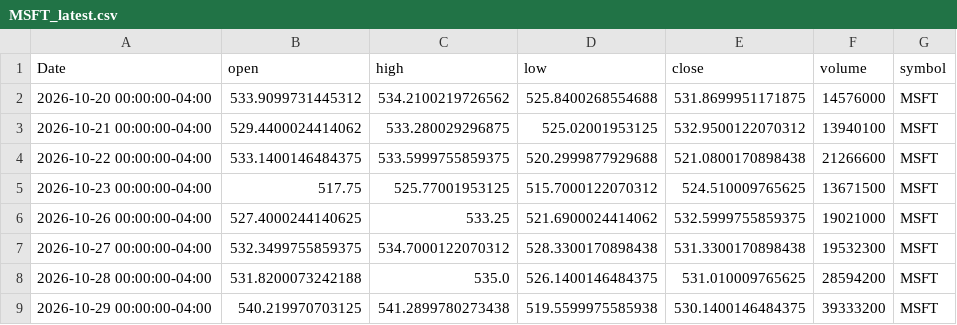
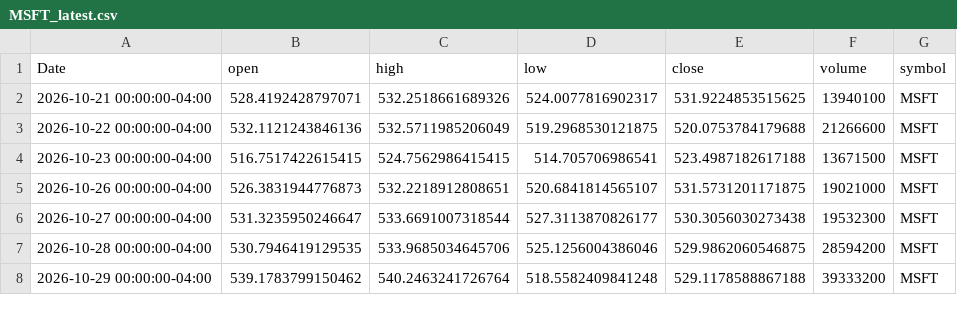
Before and after one commit to elrey85/Data-agent, a CSV file: data/MSFT_latest.csv, drawn as a sheet; only a part is shown; the diff covers the shown part only.

```diff
--- a/data/MSFT_latest.csv
+++ b/data/MSFT_latest.csv
@@ -1,9 +1,8 @@
 Date,open,high,low,close,volume,symbol
-2026-10-20 00:00:00-04:00,533.9099731445312,534.2100219726562,525.8400268554688,531.8699951171875,14576000,MSFT
-2026-10-21 00:00:00-04:00,529.4400024414062,533.280029296875,525.02001953125,532.9500122070312,13940100,MSFT
-2026-10-22 00:00:00-04:00,533.1400146484375,533.5999755859375,520.2999877929688,521.0800170898438,21266600,MSFT
-2026-10-23 00:00:00-04:00,517.75,525.77001953125,515.7000122070312,524.510009765625,13671500,MSFT
-2026-10-26 00:00:00-04:00,527.4000244140625,533.25,521.6900024414062,532.5999755859375,19021000,MSFT
-2026-10-27 00:00:00-04:00,532.3499755859375,534.7000122070312,528.3300170898438,531.3300170898438,19532300,MSFT
-2026-10-28 00:00:00-04:00,531.8200073242188,535.0,526.1400146484375,531.010009765625,28594200,MSFT
-2026-10-29 00:00:00-04:00,540.219970703125,541.2899780273438,519.5599975585938,530.1400146484375,39333200,MSFT
+2026-10-21 00:00:00-04:00,528.4192428797071,532.2518661689326,524.0077816902317,531.9224853515625,13940100,MSFT
+2026-10-22 00:00:00-04:00,532.1121243846136,532.5711985206049,519.2968530121875,520.0753784179688,21266600,MSFT
+2026-10-23 00:00:00-04:00,516.7517422615415,524.7562986415415,514.705706986541,523.4987182617188,13671500,MSFT
+2026-10-26 00:00:00-04:00,526.3831944776873,532.2218912808651,520.6841814565107,531.5731201171875,19021000,MSFT
+2026-10-27 00:00:00-04:00,531.3235950246647,533.6691007318544,527.3113870826177,530.3056030273438,19532300,MSFT
+2026-10-28 00:00:00-04:00,530.7946419129535,533.9685034645706,525.1256004386046,529.9862060546875,28594200,MSFT
+2026-10-29 00:00:00-04:00,539.1783799150462,540.2463241726764,518.5582409841248,529.1178588867188,39333200,MSFT
```
Also changed, not shown: 1 added row and 57 edited cells elsewhere in this file, analysis/AAPL_analysis.csv, analysis/MSFT_analysis.csv, 4 other files.
